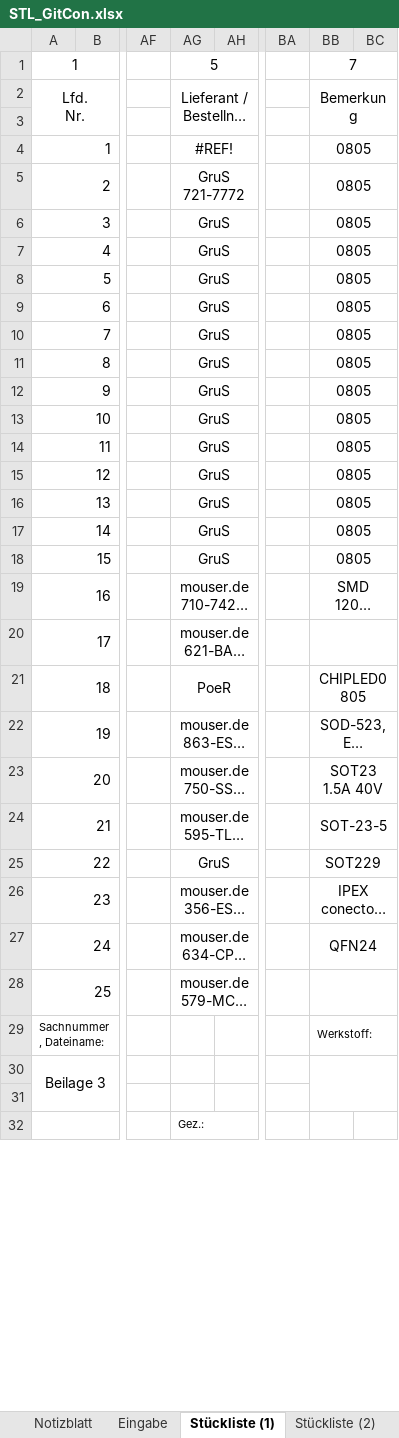
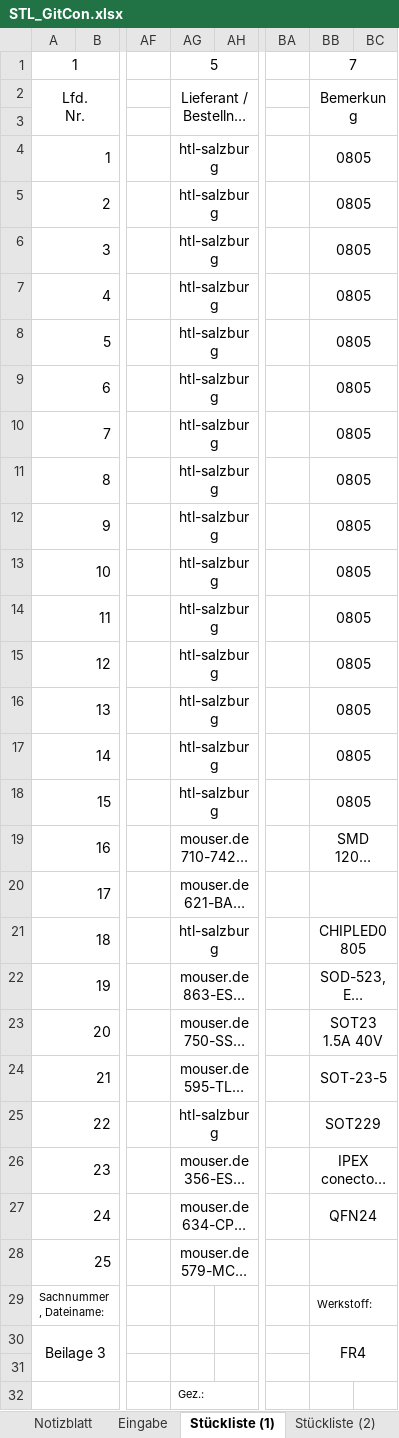
Before and after one commit to s-grundner/MTAP-MIDI-Guitar-Converter, an Excel workbook: documentation/STL_GitCon.xlsx, sheet Stückliste (1), drawn as a sheet; only a part is shown, gaps mark what is left out; long unchanged cells end in …; values as stored, in another font and other column widths than the file's, no borders; charts and pictures not drawn; ↵ is a line break in a cell; the diff covers the shown part only; the diff names each change by its address in the sheet, - before the commit and + after, or states it on an @@ line.

```diff
--- a/documentation/STL_GitCon.xlsx (sheet Stückliste (1))
+++ b/documentation/STL_GitCon.xlsx (sheet Stückliste (1))
-AG4: #REF!
+AG4: htl-salzburg
-AG5: GruS ↵ 721-7772
+AG5: htl-salzburg
-AG6:AG18: GruS
+AG6:AG18: htl-salzburg
-AG21: PoeR
+AG21: htl-salzburg
-AG25: GruS
+AG25: htl-salzburg
-BB30: (empty)
+BB30: FR4
```
Also changed, not shown: 3 edited cells elsewhere in this sheet, sheet Notizblatt, sheet Eingabe, sheet Materialkalkulation (1), sheet Stückliste (2), sheet Materialkalkulation (2), sheet Materialkalkulation (3), 3 more sheets, formulas that keep their value, charts or pictures, 52 other files.
